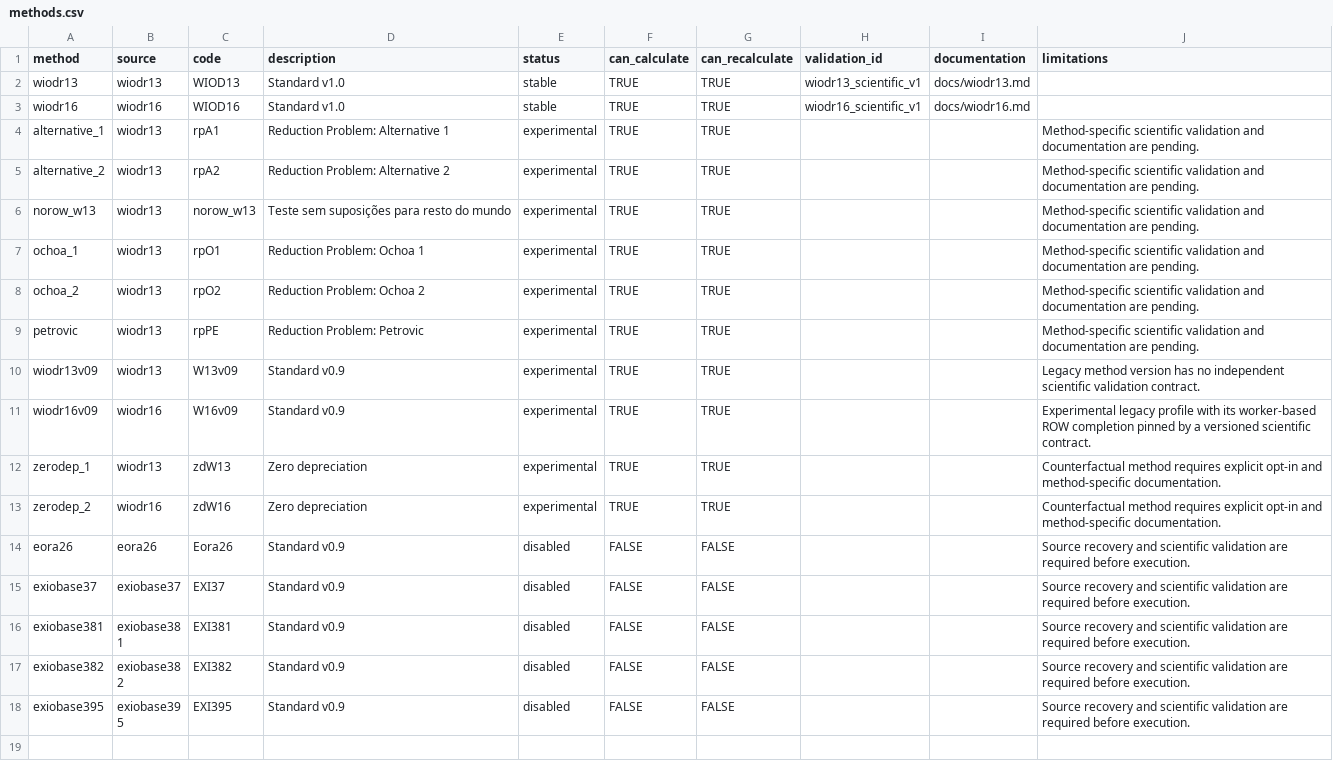
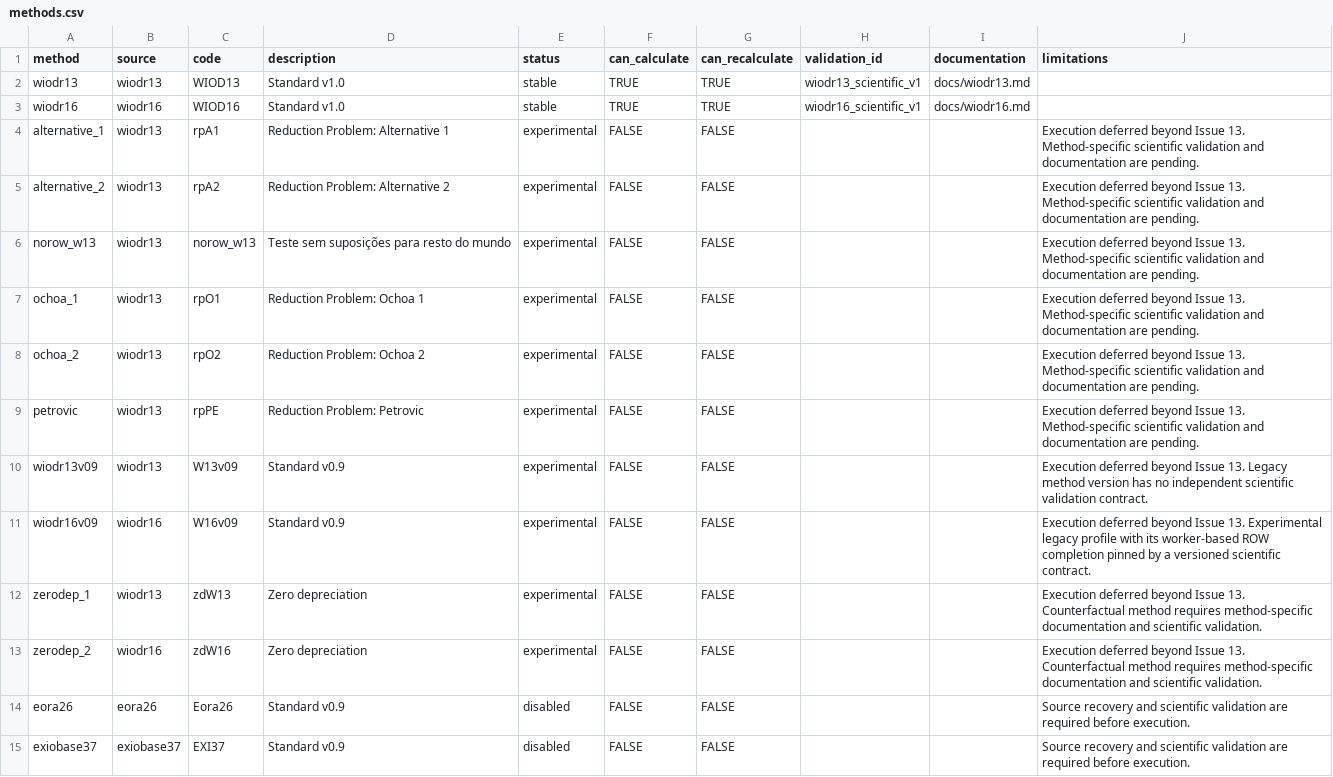
Before and after one commit to rodrigofranklin/wlvdb, a CSV file: catalog/methods.csv, drawn as a sheet; only a part is shown; the shorter side is filled out with more unchanged rows.

Commit message:
Remove paper tooling and defer experimental WIOD methods

```diff
--- a/catalog/methods.csv
+++ b/catalog/methods.csv
@@ -3,12 +3,12 @@ wiodr13;wiodr13;WIOD13;Standard v1.0;stable;TRUE;TRUE;wiodr13_scientific_v1;docs
 wiodr16;wiodr16;WIOD16;Standard v1.0;stable;TRUE;TRUE;wiodr16_scientific_v1;docs/wiodr16.md;
-alternative_1;wiodr13;rpA1;Reduction Problem: Alternative 1;experimental;TRUE;TRUE;;;Method-specific scientific validation and documentation are pending.
-alternative_2;wiodr13;rpA2;Reduction Problem: Alternative 2;experimental;TRUE;TRUE;;;Method-specific scientific validation and documentation are pending.
-norow_w13;wiodr13;norow_w13;Teste sem suposições para resto do mundo;experimental;TRUE;TRUE;;;Method-specific scientific validation and documentation are pending.
-ochoa_1;wiodr13;rpO1;Reduction Problem: Ochoa 1;experimental;TRUE;TRUE;;;Method-specific scientific validation and documentation are pending.
-ochoa_2;wiodr13;rpO2;Reduction Problem: Ochoa 2;experimental;TRUE;TRUE;;;Method-specific scientific validation and documentation are pending.
-petrovic;wiodr13;rpPE;Reduction Problem: Petrovic;experimental;TRUE;TRUE;;;Method-specific scientific validation and documentation are pending.
-wiodr13v09;wiodr13;W13v09;Standard v0.9;experimental;TRUE;TRUE;;;Legacy method version has no independent scientific validation contract.
-wiodr16v09;wiodr16;W16v09;Standard v0.9;experimental;TRUE;TRUE;;;Experimental legacy profile with its worker-based ROW completion pinned by a versioned scientific contract.
-zerodep_1;wiodr13;zdW13;Zero depreciation;experimental;TRUE;TRUE;;;Counterfactual method requires explicit opt-in and method-specific documentation.
-zerodep_2;wiodr16;zdW16;Zero depreciation;experimental;TRUE;TRUE;;;Counterfactual method requires explicit opt-in and method-specific documentation.
+alternative_1;wiodr13;rpA1;Reduction Problem: Alternative 1;experimental;FALSE;FALSE;;;Execution deferred beyond Issue 13. Method-specific scientific validation and documentation are pending.
+alternative_2;wiodr13;rpA2;Reduction Problem: Alternative 2;experimental;FALSE;FALSE;;;Execution deferred beyond Issue 13. Method-specific scientific validation and documentation are pending.
+norow_w13;wiodr13;norow_w13;Teste sem suposições para resto do mundo;experimental;FALSE;FALSE;;;Execution deferred beyond Issue 13. Method-specific scientific validation and documentation are pending.
+ochoa_1;wiodr13;rpO1;Reduction Problem: Ochoa 1;experimental;FALSE;FALSE;;;Execution deferred beyond Issue 13. Method-specific scientific validation and documentation are pending.
+ochoa_2;wiodr13;rpO2;Reduction Problem: Ochoa 2;experimental;FALSE;FALSE;;;Execution deferred beyond Issue 13. Method-specific scientific validation and documentation are pending.
+petrovic;wiodr13;rpPE;Reduction Problem: Petrovic;experimental;FALSE;FALSE;;;Execution deferred beyond Issue 13. Method-specific scientific validation and documentation are pending.
+wiodr13v09;wiodr13;W13v09;Standard v0.9;experimental;FALSE;FALSE;;;Execution deferred beyond Issue 13. Legacy method version has no independent scientific validation contract.
+wiodr16v09;wiodr16;W16v09;Standard v0.9;experimental;FALSE;FALSE;;;Execution deferred beyond Issue 13. Experimental legacy profile with its worker-based ROW completion pinned by a versioned scientific contract.
+zerodep_1;wiodr13;zdW13;Zero depreciation;experimental;FALSE;FALSE;;;Execution deferred beyond Issue 13. Counterfactual method requires method-specific documentation and scientific validation.
+zerodep_2;wiodr16;zdW16;Zero depreciation;experimental;FALSE;FALSE;;;Execution deferred beyond Issue 13. Counterfactual method requires method-specific documentation and scientific validation.
 eora26;eora26;Eora26;Standard v0.9;disabled;FALSE;FALSE;;;Source recovery and scientific validation are required before execution.
```
Also changed, not shown: 35 other files.
